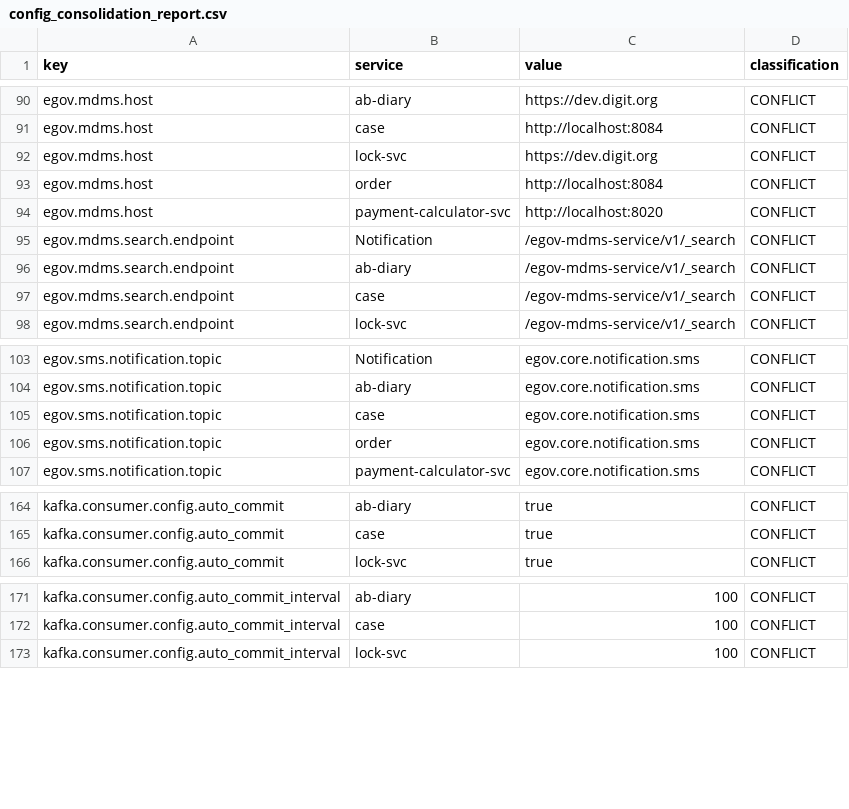
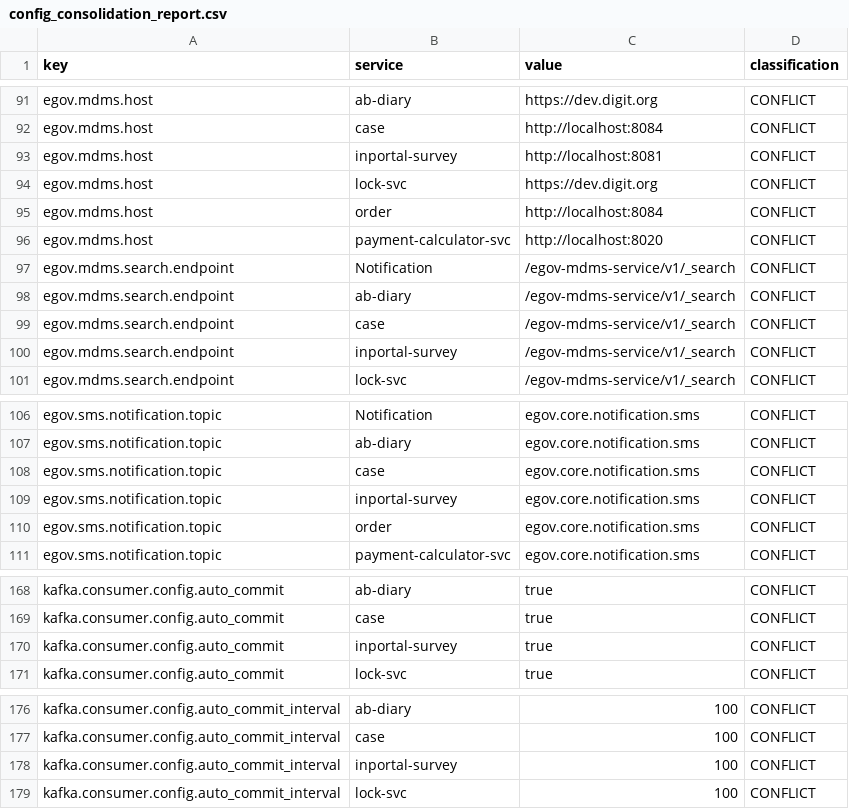
Before and after one commit to pucardotorg/dristi-backend-pbhrch, a CSV file: scripts/migration/config_consolidation/output/config_consolidation_report.csv, drawn as a sheet; only a part is shown, gaps mark what is left out; the diff covers the shown part only; the diff names each change by its address in the sheet, - before the commit and + after, or states it on an @@ line.

```diff
--- a/scripts/migration/config_consolidation/output/config_consolidation_report.csv
+++ b/scripts/migration/config_consolidation/output/config_consolidation_report.csv
+row 93: egov.mdms.host | inportal-survey | http://localhost:8081 | CONFLICT
+row 100: egov.mdms.search.endpoint | inportal-survey | /egov-mdms-service/v1/_search | CONFLICT
+row 109: egov.sms.notification.topic | inportal-survey | egov.core.notification.sms | CONFLICT
+row 170: kafka.consumer.config.auto_commit | inportal-survey | true | CONFLICT
+row 178: kafka.consumer.config.auto_commit_interval | inportal-survey | 100 | CONFLICT
```
Also changed, not shown: 27 added rows elsewhere in this file, 5 other files.
